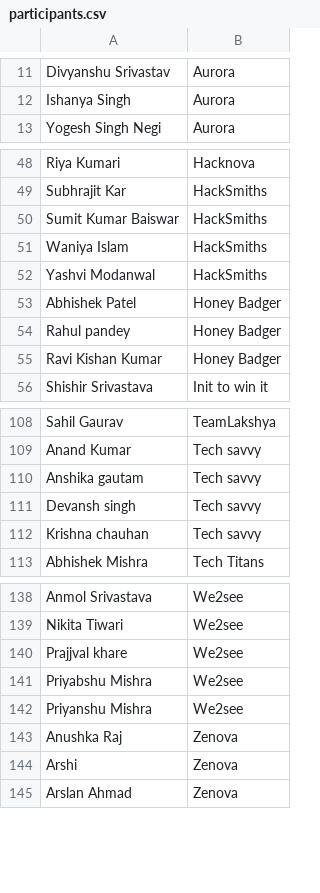
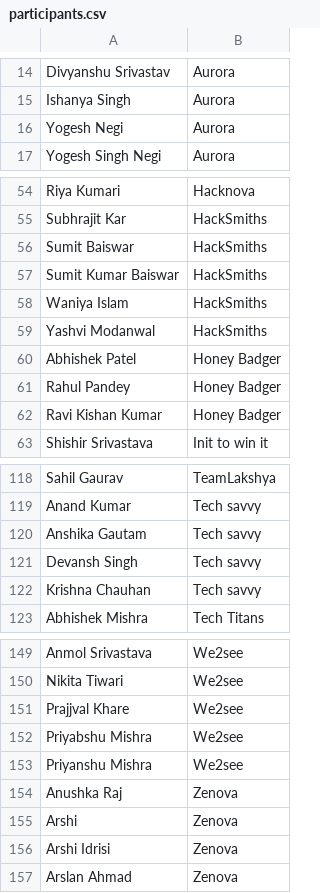
Before and after one commit to kushagra486/data-detective-Reimagine, a CSV file: hacktoberfest/participants.csv, drawn as a sheet; only a part is shown, gaps mark what is left out; the diff covers the shown part only.

```diff
--- a/hacktoberfest/participants.csv
+++ b/hacktoberfest/participants.csv
@@ -12,2 +15,3 @@ Divyanshu Srivastav,Aurora
 Ishanya Singh,Aurora
+Yogesh Negi,Aurora
 Yogesh Singh Negi,Aurora
@@ -49,2 +55,3 @@ Riya Kumari,Hacknova
 Subhrajit Kar,HackSmiths
+Sumit Baiswar,HackSmiths
 Sumit Kumar Baiswar,HackSmiths
@@ -53,3 +60,3 @@ Yashvi Modanwal,HackSmiths
 Abhishek Patel,Honey Badger
-Rahul pandey,Honey Badger
+Rahul Pandey,Honey Badger
 Ravi Kishan Kumar,Honey Badger
@@ -109,5 +119,5 @@ Sahil Gaurav,TeamLakshya
 Anand Kumar,Tech savvy
-Anshika gautam,Tech savvy
-Devansh singh,Tech savvy
-Krishna chauhan,Tech savvy
+Anshika Gautam,Tech savvy
+Devansh Singh,Tech savvy
+Krishna Chauhan,Tech savvy
 Abhishek Mishra,Tech Titans
@@ -139,3 +150,3 @@ Anmol Srivastava,We2see
 Nikita Tiwari,We2see
-Prajjval khare,We2see
+Prajjval Khare,We2see
 Priyabshu Mishra,We2see
@@ -144,2 +155,3 @@ Anushka Raj,Zenova
 Arshi,Zenova
+Arshi Idrisi,Zenova
 Arslan Ahmad,Zenova
```
Also changed, not shown: 9 added rows and 21 edited cells elsewhere in this file.
